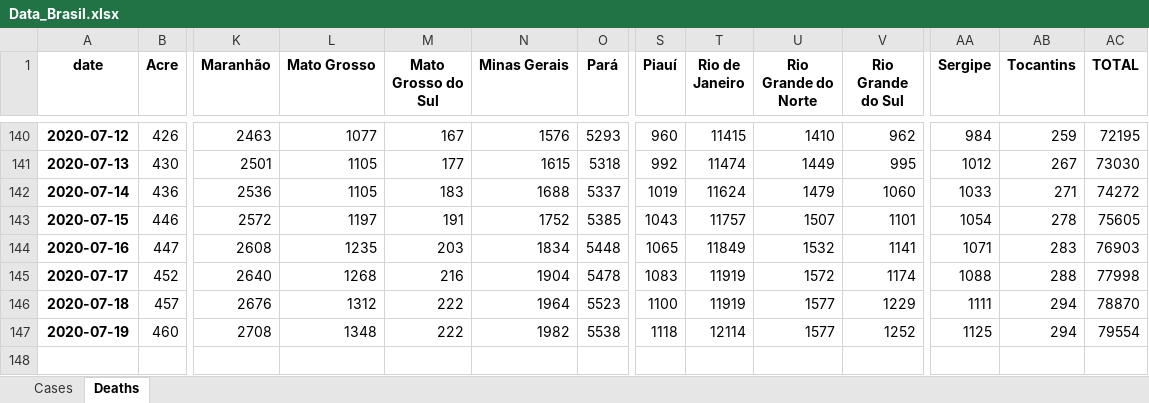
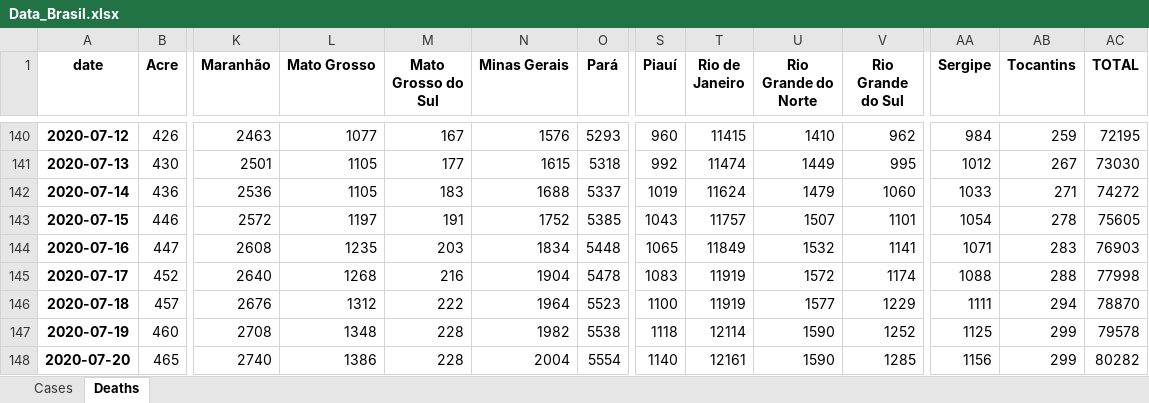
Before and after one commit to allissondantas/BIOCOMSC-COVID19-MAT2PY, an Excel workbook: data/Data_Brasil.xlsx, sheet Deaths, drawn as a sheet; only a part is shown, gaps mark what is left out; values as stored, in another font and other column widths than the file's, no borders; rows hold the shown columns only; the diff names each change by its address in the sheet, - before the commit and + after, or states it on an @@ line.

```diff
--- a/data/Data_Brasil.xlsx (sheet Deaths)
+++ b/data/Data_Brasil.xlsx (sheet Deaths)
-M147 (Mato Grosso do Sul): 222
+M147 (Mato Grosso do Sul): 228
-U147 (Rio Grande do Norte): 1577
+U147 (Rio Grande do Norte): 1590
-AB147 (Tocantins): 294
+AB147 (Tocantins): 299
-AC147 (TOTAL): 79554
+AC147 (TOTAL): 79578
+row 148: 2020-07-20 | 465 | 2740 | 1386 | 228 | 2004 | 5554 | 1140 | 12161 | 1590 | 1285 | 1156 | 299 | 80282
```
Also changed, not shown: sheet Cases, data/cases-recife.xlsx, 55 other files.
